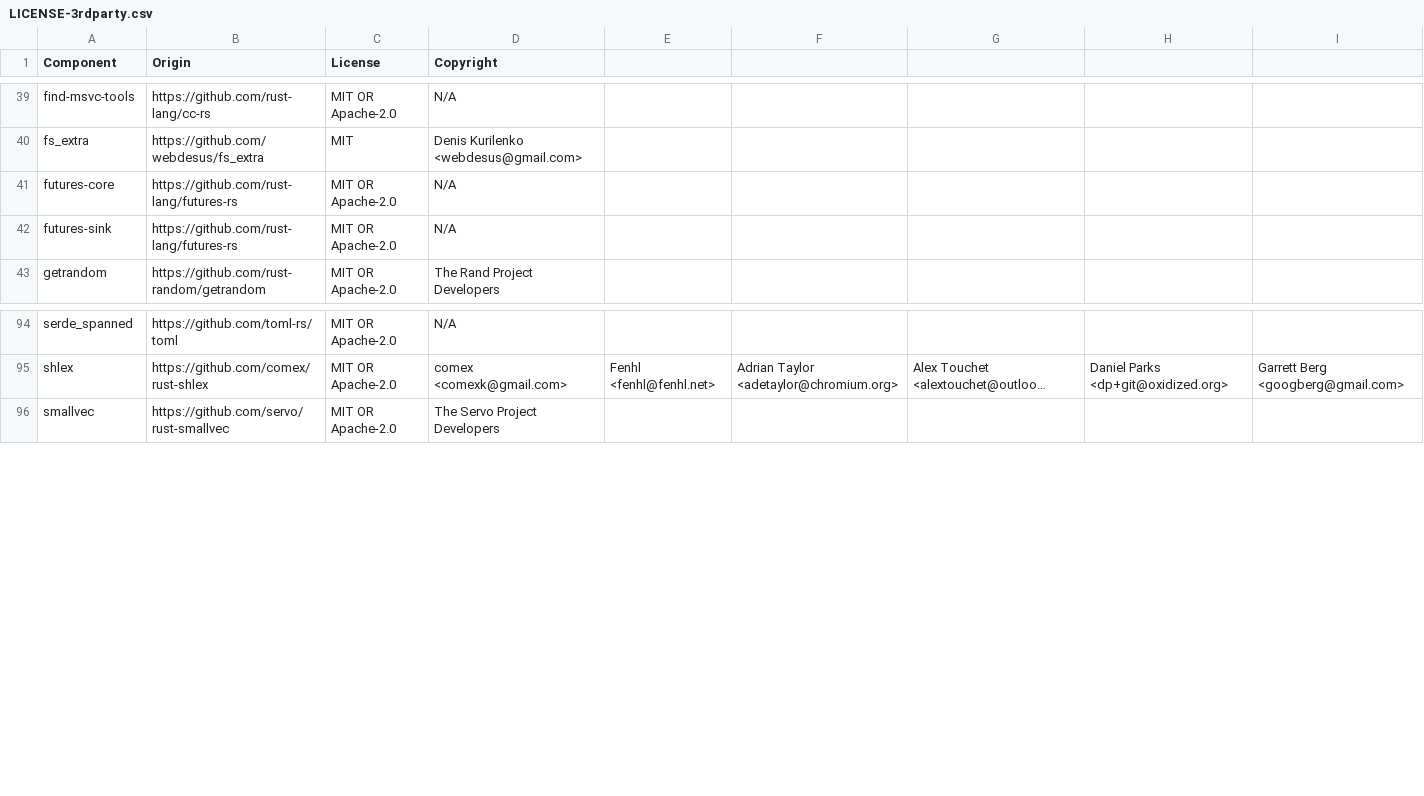
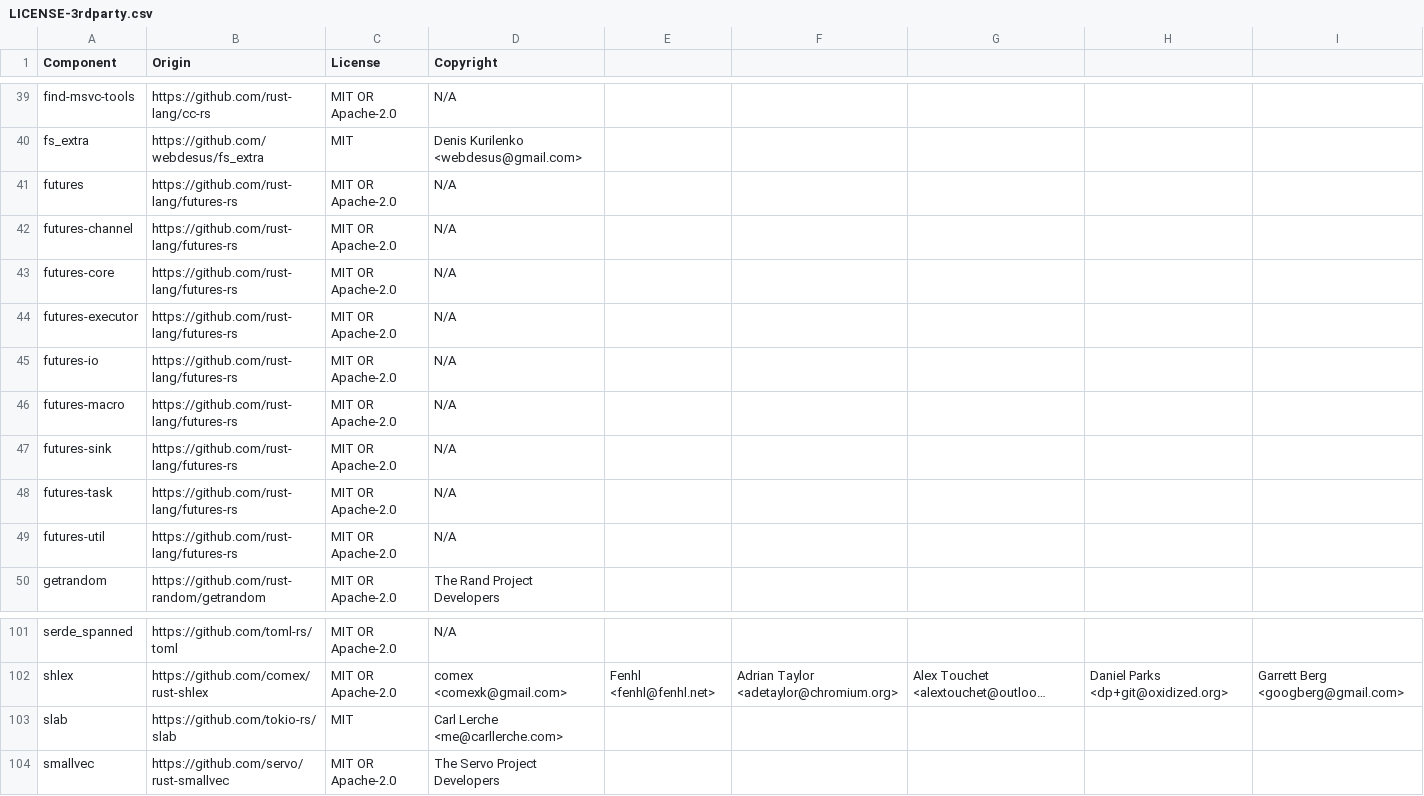
Before and after one commit to DataDog/libdd-rc, a CSV file: LICENSE-3rdparty.csv, drawn as a sheet; only a part is shown, gaps mark what is left out; long unchanged cells end in …; the diff names each change by its address in the sheet, - before the commit and + after, or states it on an @@ line.

Commit message:
chore(license): generate 3rdparty BOM

```diff
--- a/LICENSE-3rdparty.csv
+++ b/LICENSE-3rdparty.csv
+row 41: futures | https://github.com/rust-lang/futures-rs | MIT OR Apache-2.0 | N/A
+row 42: futures-channel | https://github.com/rust-lang/futures-rs | MIT OR Apache-2.0 | N/A
+row 44: futures-executor | https://github.com/rust-lang/futures-rs | MIT OR Apache-2.0 | N/A
+row 45: futures-io | https://github.com/rust-lang/futures-rs | MIT OR Apache-2.0 | N/A
+row 46: futures-macro | https://github.com/rust-lang/futures-rs | MIT OR Apache-2.0 | N/A
+row 48: futures-task | https://github.com/rust-lang/futures-rs | MIT OR Apache-2.0 | N/A
+row 49: futures-util | https://github.com/rust-lang/futures-rs | MIT OR Apache-2.0 | N/A
+row 103: slab | https://github.com/tokio-rs/slab | MIT | Carl Lerche <me@carllerche.com>
```
